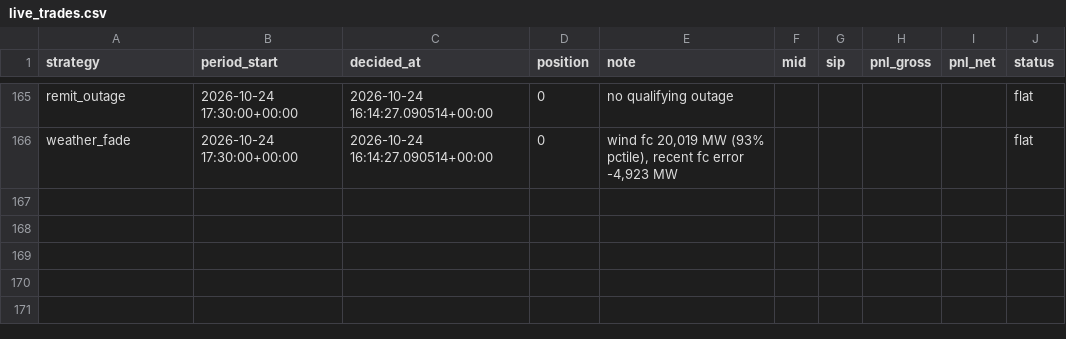
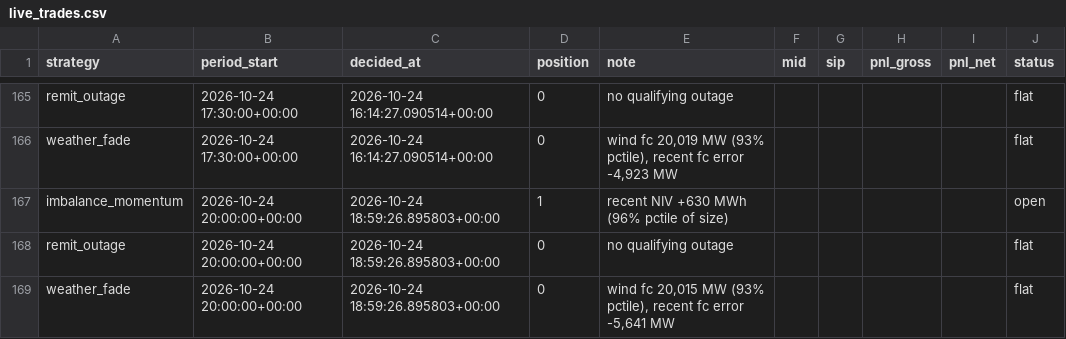
Before and after one commit to bruno-crosbie/Power-strategies, a CSV file: results/live_trades.csv, drawn as a sheet; only a part is shown, gaps mark what is left out.

```diff
--- a/results/live_trades.csv
+++ b/results/live_trades.csv
@@ -166 +166,4 @@ remit_outage,2026-10-24 17:30:00+00:00,2026-10-24 16:14:27.090514+00:00,0,no qua
 weather_fade,2026-10-24 17:30:00+00:00,2026-10-24 16:14:27.090514+00:00,0,"wind fc 20,019 MW (93% pctile), recent fc error -4,923 MW",,,,,flat
+imbalance_momentum,2026-10-24 20:00:00+00:00,2026-10-24 18:59:26.895803+00:00,1,recent NIV +630 MWh (96% pctile of size),,,,,open
+remit_outage,2026-10-24 20:00:00+00:00,2026-10-24 18:59:26.895803+00:00,0,no qualifying outage,,,,,flat
+weather_fade,2026-10-24 20:00:00+00:00,2026-10-24 18:59:26.895803+00:00,0,"wind fc 20,015 MW (93% pctile), recent fc error -5,641 MW",,,,,flat
```
Also changed, not shown: 3 other files.
